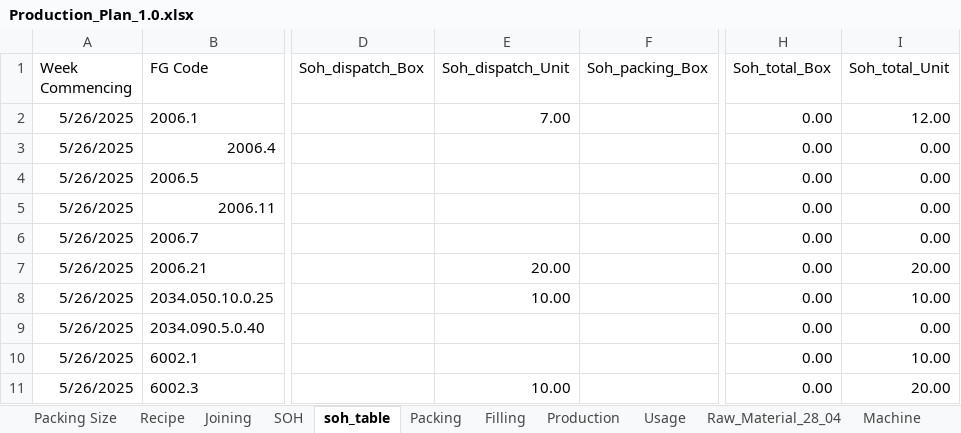
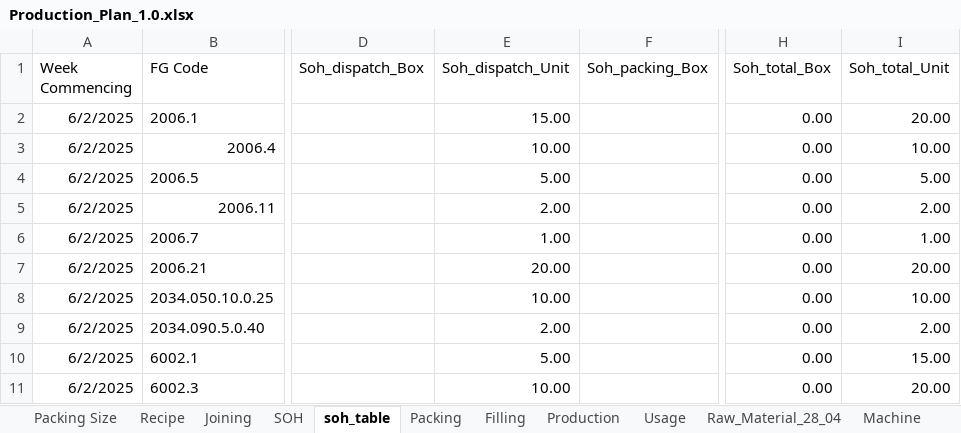
Before and after one commit to sanjaykhadka-german/GB-APP, an Excel workbook: Production_Plan_1.0.xlsx, sheet soh_table, drawn as a sheet; only a part is shown, gaps mark what is left out; values as stored, in another font and other column widths than the file's, no borders; table styles not drawn; the diff names each change by its address in the sheet, - before the commit and + after, or states it on an @@ line.

Commit message:
update ui for joining table

```diff
--- a/Production_Plan_1.0.xlsx (sheet soh_table)
+++ b/Production_Plan_1.0.xlsx (sheet soh_table)
-A2:A11 (Week Commencing): 5/26/2025
+A2:A11 (Week Commencing): 6/2/2025
-E2 (Soh_dispatch_Unit): 7.00
+E2 (Soh_dispatch_Unit): 15.00
-I2 (Soh_total_Unit): 12.00
+I2 (Soh_total_Unit): 20.00
-E3 (Soh_dispatch_Unit): (empty)
+E3 (Soh_dispatch_Unit): 10.00
-I3 (Soh_total_Unit): 0.00
+I3 (Soh_total_Unit): 10.00
-E4 (Soh_dispatch_Unit): (empty)
+E4 (Soh_dispatch_Unit): 5.00
-I4 (Soh_total_Unit): 0.00
+I4 (Soh_total_Unit): 5.00
-E5 (Soh_dispatch_Unit): (empty)
+E5 (Soh_dispatch_Unit): 2.00
-I5 (Soh_total_Unit): 0.00
+I5 (Soh_total_Unit): 2.00
-E6 (Soh_dispatch_Unit): (empty)
+E6 (Soh_dispatch_Unit): 1.00
-I6 (Soh_total_Unit): 0.00
+I6 (Soh_total_Unit): 1.00
-E9 (Soh_dispatch_Unit): (empty)
+E9 (Soh_dispatch_Unit): 2.00
-I9 (Soh_total_Unit): 0.00
+I9 (Soh_total_Unit): 2.00
-E10 (Soh_dispatch_Unit): (empty)
+E10 (Soh_dispatch_Unit): 5.00
-I10 (Soh_total_Unit): 10.00
+I10 (Soh_total_Unit): 15.00
```
Also changed, not shown: 11 other files.
